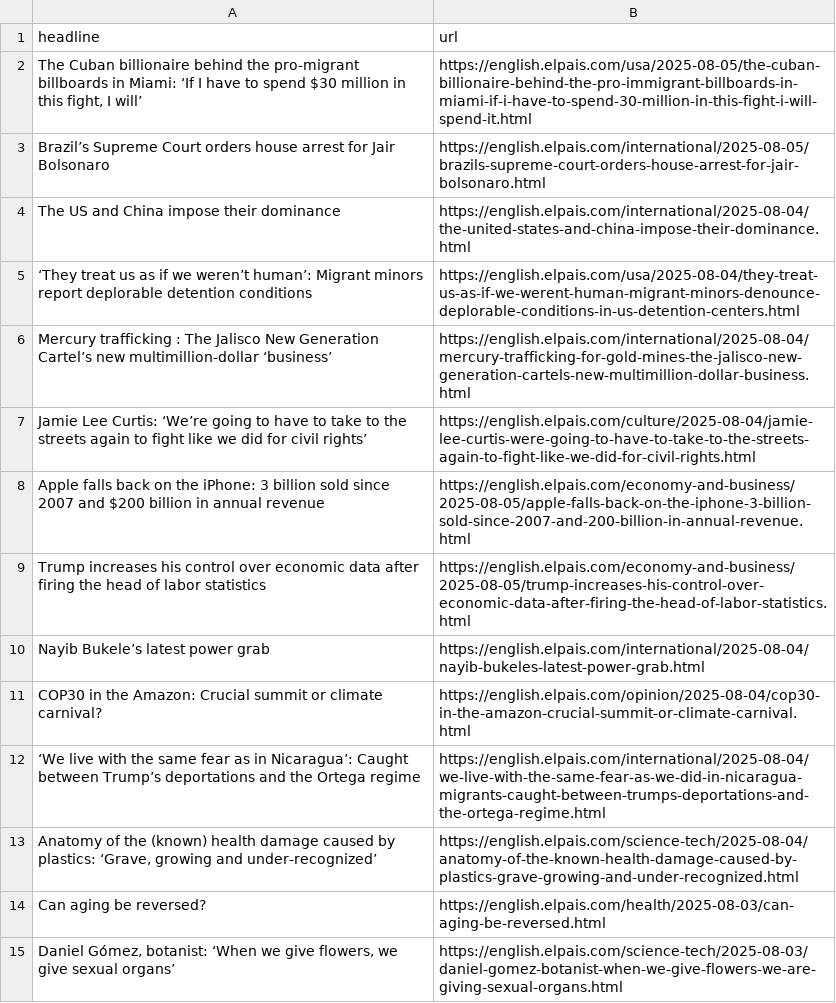
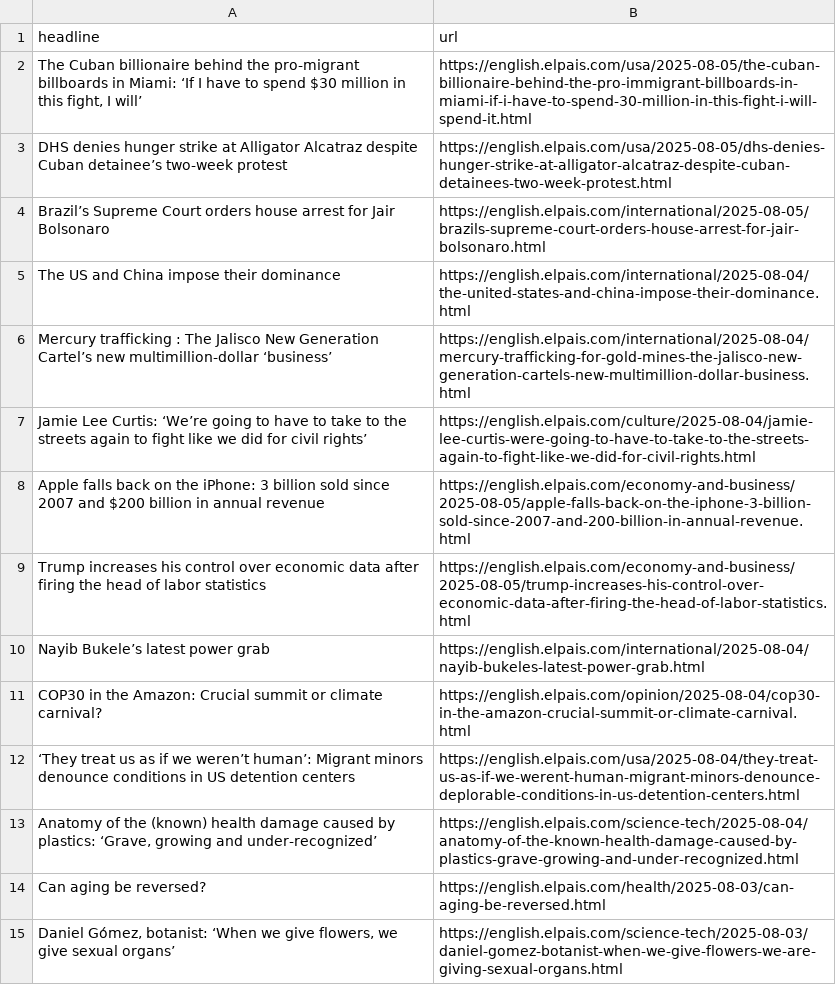
Before and after one commit to masashiijichi/el-pais-autoscraper, a CSV file: headlines.csv, drawn as a sheet; only a part is shown.

```diff
--- a/headlines.csv
+++ b/headlines.csv
@@ -2,5 +2,5 @@ headline,url
 "The Cuban billionaire behind the pro-migrant billboards in Miami: ‘If I have to spend $30 million in this fight, I will’",https://english.elpais.com/usa/2025-08-05/the-cuban-billionaire-behind-the-pro-immigrant-billboards-in-miami-if-i-have-to-spend-30-million-in-this-fight-i-will-spend-it.html
+DHS denies hunger strike at Alligator Alcatraz despite Cuban detainee’s two-week protest,https://english.elpais.com/usa/2025-08-05/dhs-denies-hunger-strike-at-alligator-alcatraz-despite-cuban-detainees-two-week-protest.html
 Brazil’s Supreme Court orders house arrest for Jair Bolsonaro,https://english.elpais.com/international/2025-08-05/brazils-supreme-court-orders-house-arrest-for-jair-bolsonaro.html
 The US and China impose their dominance,https://english.elpais.com/international/2025-08-04/the-united-states-and-china-impose-their-dominance.html
-‘They treat us as if we weren’t human’: Migrant minors report deplorable detention conditions,https://english.elpais.com/usa/2025-08-04/they-treat-us-as-if-we-werent-human-migrant-minors-denounce-deplorable-conditions-in-us-detention-centers.html
 Mercury trafficking : The Jalisco New Generation Cartel’s new multimillion-dollar ‘business’,https://english.elpais.com/international/2025-08-04/mercury-trafficking-for-gold-mines-the-jalisco-new-generation-cartels-new-multimillion-dollar-business.html
@@ -11,3 +11,3 @@ Nayib Bukele’s latest power grab,https://english.elpais.com/international/2025
 COP30 in the Amazon: Crucial summit or climate carnival?,https://english.elpais.com/opinion/2025-08-04/cop30-in-the-amazon-crucial-summit-or-climate-carnival.html
-‘We live with the same fear as in Nicaragua’: Caught between Trump’s deportations and the Ortega regime,https://english.elpais.com/international/2025-08-04/we-live-with-the-same-fear-as-we-did-in-nicaragua-migrants-caught-between-trumps-deportations-and-the-ortega-regime.html
+‘They treat us as if we weren’t human’: Migrant minors denounce conditions in US detention centers,https://english.elpais.com/usa/2025-08-04/they-treat-us-as-if-we-werent-human-migrant-minors-denounce-deplorable-conditions-in-us-detention-centers.html
 "Anatomy of the (known) health damage caused by plastics: ‘Grave, growing and under-recognized’",https://english.elpais.com/science-tech/2025-08-04/anatomy-of-the-known-health-damage-caused-by-plastics-grave-growing-and-under-recognized.html
```
